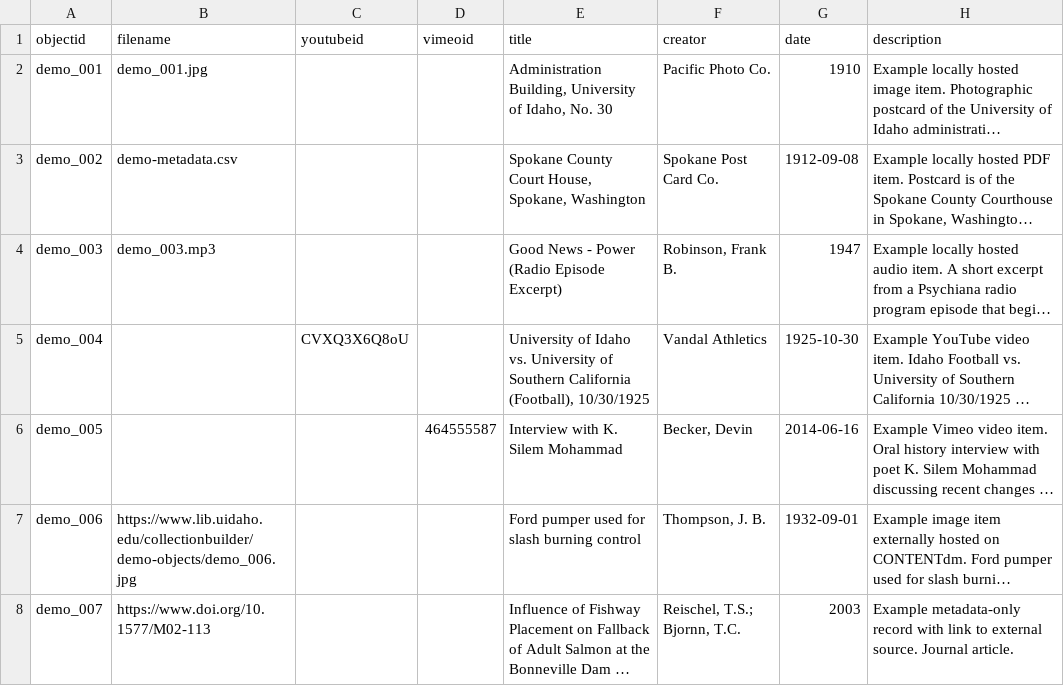
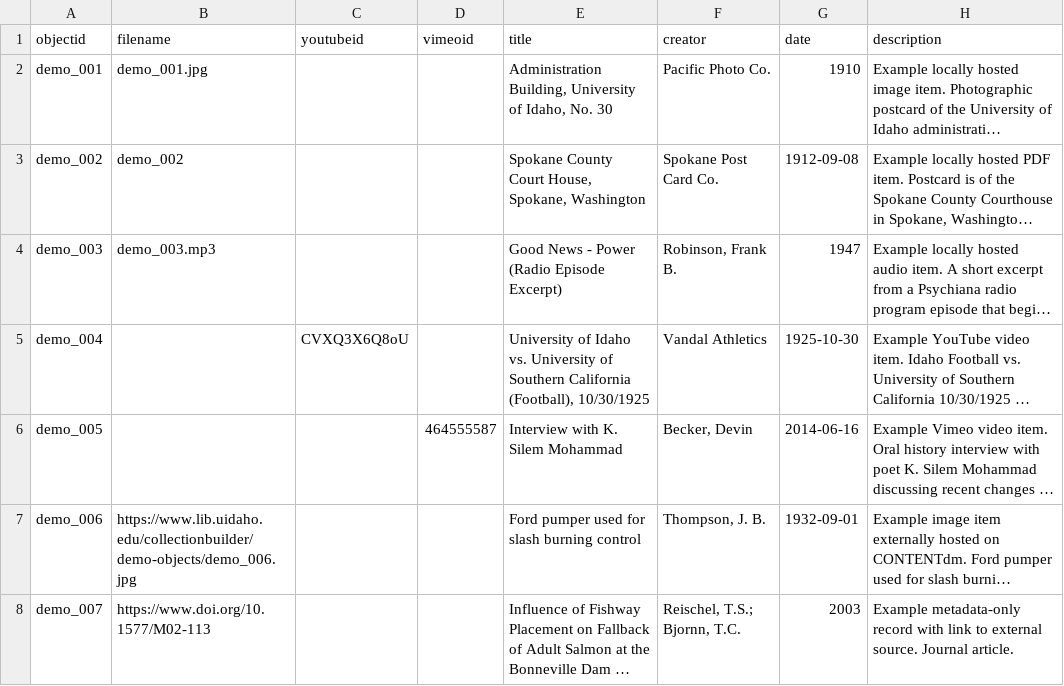
Before and after one commit to kei-maker3/coffee-hunt, a CSV file: _data/demo-metadata.csv, drawn as a sheet; only a part is shown; long unchanged cells end in …; the diff names each change by its address in the sheet, - before the commit and + after, or states it on an @@ line.

Commit message:
Update demo-metadata.csv with new records

```diff
--- a/_data/demo-metadata.csv
+++ b/_data/demo-metadata.csv
-B3 (filename): demo-metadata.csv
+B3 (filename): demo_002
```
